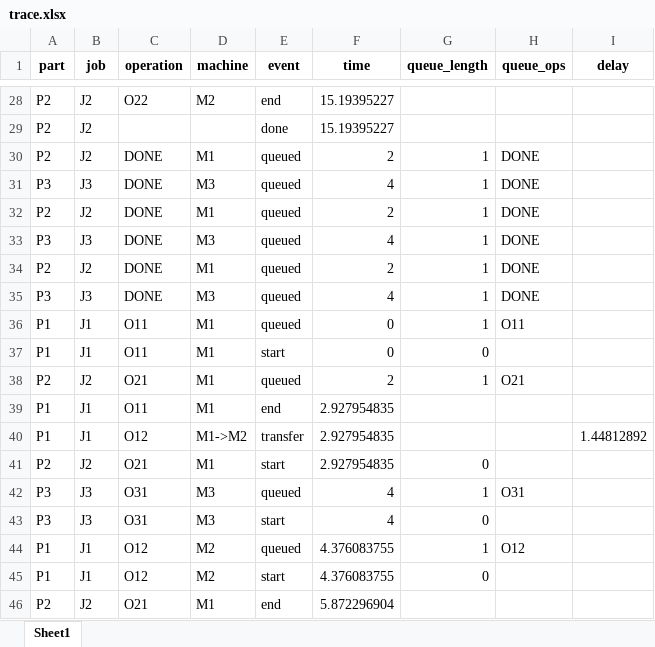
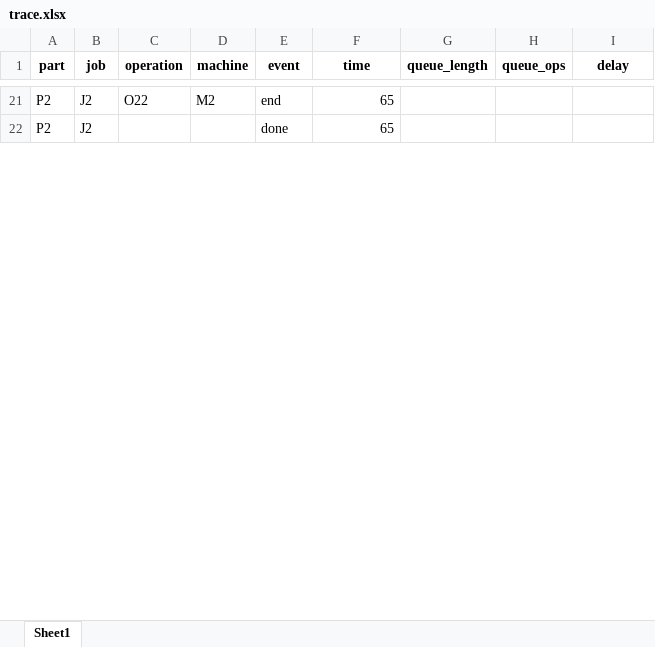
Before and after one commit to CodeHotel/NeuroSymbolicAAS, an Excel workbook: results/trace.xlsx, sheet Sheet1, drawn as a sheet; only a part is shown, gaps mark what is left out; values as stored, in another font and other column widths than the file's, no borders; removed rows and columns are numbered as before the commit, all else as after; the diff covers the shown part only; the diff names each change by its address in the sheet, - before the commit and + after, or states it on an @@ line.

```diff
--- a/results/trace.xlsx (sheet Sheet1)
+++ b/results/trace.xlsx (sheet Sheet1)
-F21:F22 (time): 15.19395227
+F21:F22 (time): 65
-row 30: P2 | J2 | DONE | M1 | queued | 2 | 1 | DONE
-row 31: P3 | J3 | DONE | M3 | queued | 4 | 1 | DONE
-row 32: P2 | J2 | DONE | M1 | queued | 2 | 1 | DONE
-row 33: P3 | J3 | DONE | M3 | queued | 4 | 1 | DONE
-row 34: P2 | J2 | DONE | M1 | queued | 2 | 1 | DONE
-row 35: P3 | J3 | DONE | M3 | queued | 4 | 1 | DONE
-row 36: P1 | J1 | O11 | M1 | queued | 0 | 1 | O11
-row 37: P1 | J1 | O11 | M1 | start | 0 | 0
-row 38: P2 | J2 | O21 | M1 | queued | 2 | 1 | O21
-row 39: P1 | J1 | O11 | M1 | end | 2.927954835
-row 40: P1 | J1 | O12 | M1->M2 | transfer | 2.927954835 |  |  | 1.44812892
-row 41: P2 | J2 | O21 | M1 | start | 2.927954835 | 0
-row 42: P3 | J3 | O31 | M3 | queued | 4 | 1 | O31
-row 43: P3 | J3 | O31 | M3 | start | 4 | 0
-row 44: P1 | J1 | O12 | M2 | queued | 4.376083755 | 1 | O12
-row 45: P1 | J1 | O12 | M2 | start | 4.376083755 | 0
-row 46: P2 | J2 | O21 | M1 | end | 5.872296904
```
Also changed, not shown: 6 added rows, 23 removed rows and 26 edited cells elsewhere in this sheet, results/agv_logs_M1.xlsx, results/agv_logs_M2.xlsx, 21 other files.
